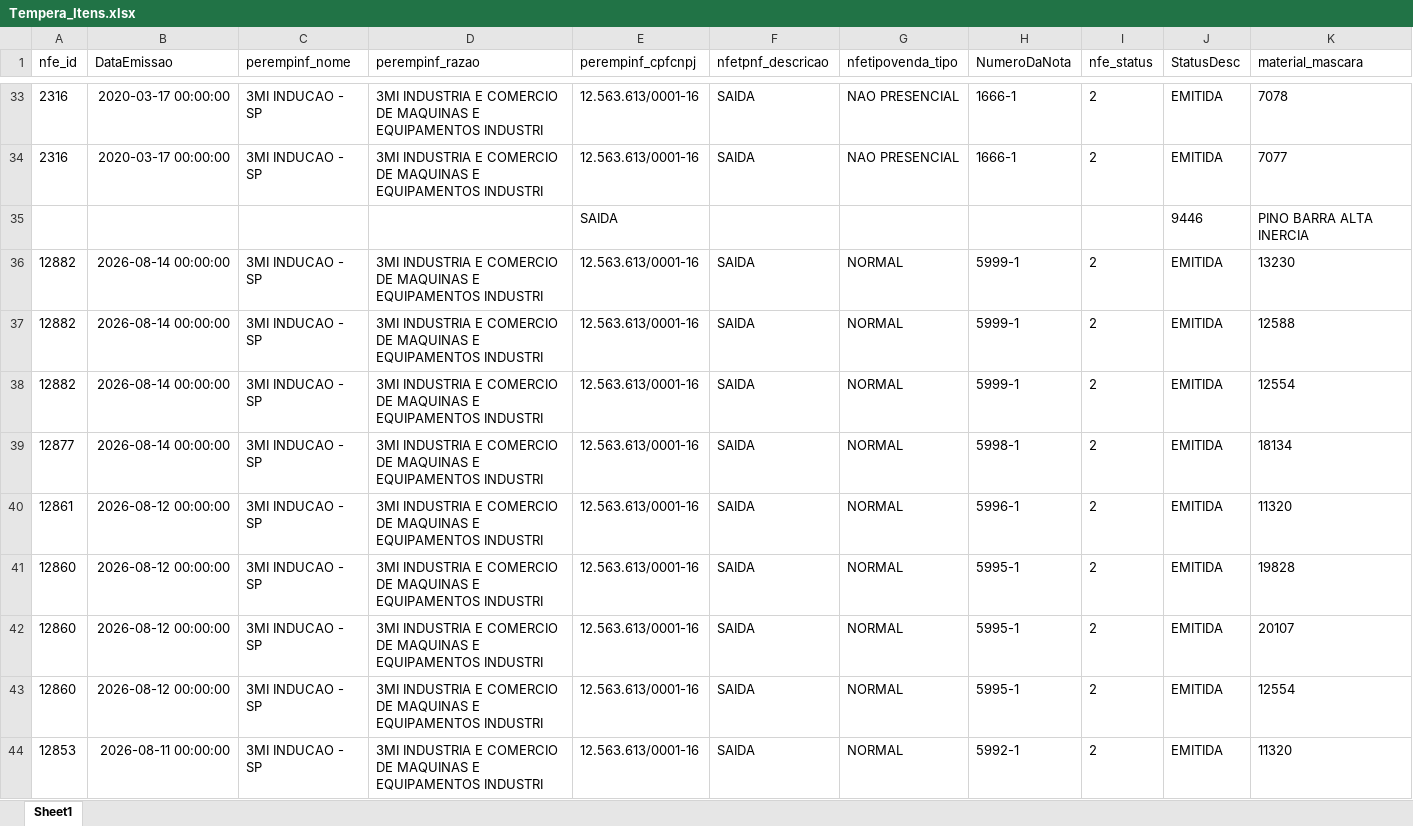
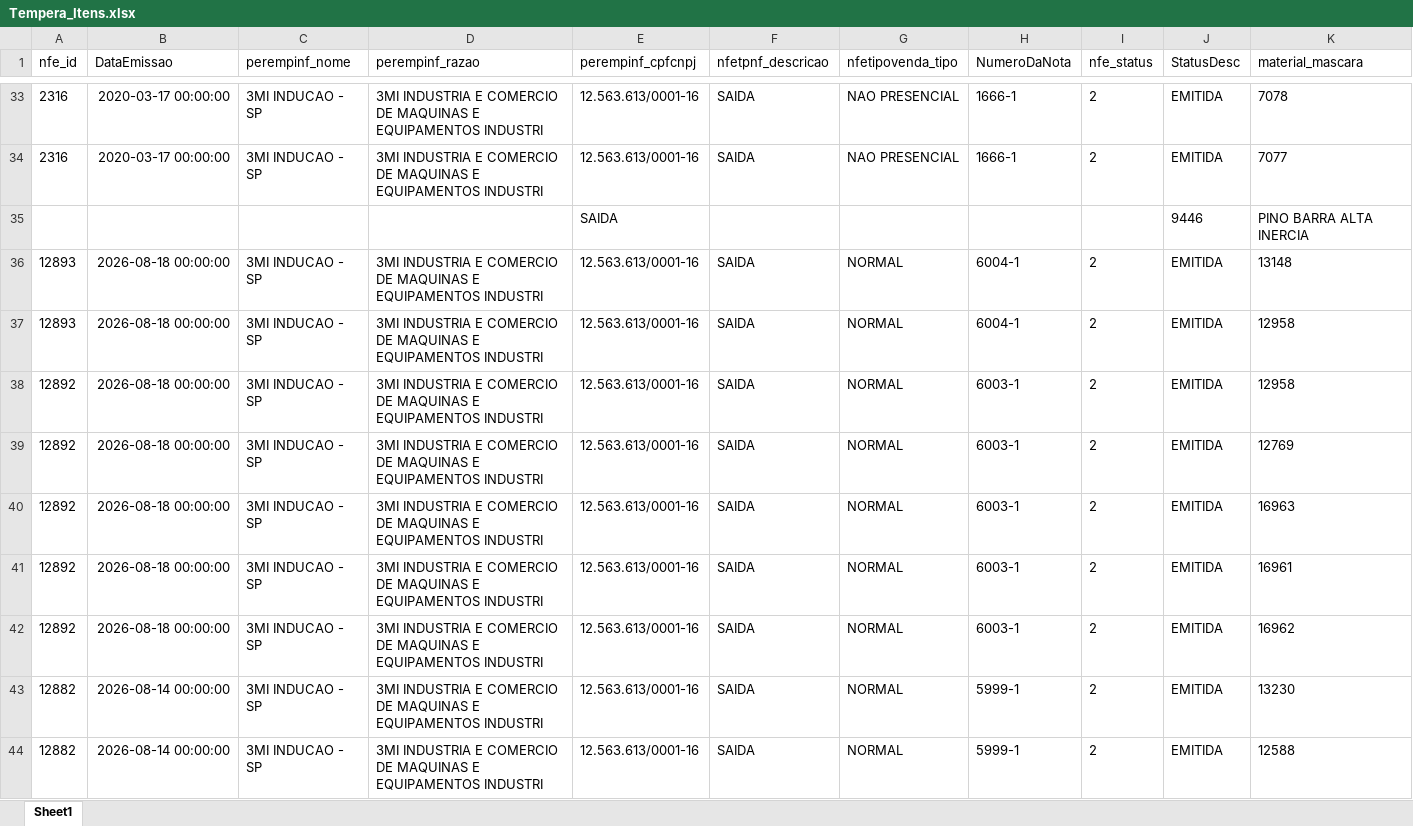
Before and after one commit to isacnaitzki/dashboard-tempera-3mi, an Excel workbook: Tempera_Itens.xlsx, sheet Sheet1, drawn as a sheet; only a part is shown, gaps mark what is left out; the shorter side is filled out with more unchanged rows; values as stored, in another font and other column widths than the file's, no borders; rows hold the shown columns only; the diff names each change by its address in the sheet, - before the commit and + after, or states it on an @@ line.

Commit message:
Atualizacao automatica da planilha - 18/08/2026 16:18

```diff
--- a/Tempera_Itens.xlsx (sheet Sheet1)
+++ b/Tempera_Itens.xlsx (sheet Sheet1)
+row 36: 12893 | 2026-08-18 00:00:00 | 3MI INDUCAO - SP | 3MI INDUSTRIA E COMERCIO DE MAQUINAS E EQUIPAMENTOS INDUSTRI | 12.563.613/0001-16 | SAIDA | NORMAL | 6004-1 | 2 | EMITIDA | 13148
+row 37: 12893 | 2026-08-18 00:00:00 | 3MI INDUCAO - SP | 3MI INDUSTRIA E COMERCIO DE MAQUINAS E EQUIPAMENTOS INDUSTRI | 12.563.613/0001-16 | SAIDA | NORMAL | 6004-1 | 2 | EMITIDA | 12958
+row 38: 12892 | 2026-08-18 00:00:00 | 3MI INDUCAO - SP | 3MI INDUSTRIA E COMERCIO DE MAQUINAS E EQUIPAMENTOS INDUSTRI | 12.563.613/0001-16 | SAIDA | NORMAL | 6003-1 | 2 | EMITIDA | 12958
+row 39: 12892 | 2026-08-18 00:00:00 | 3MI INDUCAO - SP | 3MI INDUSTRIA E COMERCIO DE MAQUINAS E EQUIPAMENTOS INDUSTRI | 12.563.613/0001-16 | SAIDA | NORMAL | 6003-1 | 2 | EMITIDA | 12769
+row 40: 12892 | 2026-08-18 00:00:00 | 3MI INDUCAO - SP | 3MI INDUSTRIA E COMERCIO DE MAQUINAS E EQUIPAMENTOS INDUSTRI | 12.563.613/0001-16 | SAIDA | NORMAL | 6003-1 | 2 | EMITIDA | 16963
+row 41: 12892 | 2026-08-18 00:00:00 | 3MI INDUCAO - SP | 3MI INDUSTRIA E COMERCIO DE MAQUINAS E EQUIPAMENTOS INDUSTRI | 12.563.613/0001-16 | SAIDA | NORMAL | 6003-1 | 2 | EMITIDA | 16961
+row 42: 12892 | 2026-08-18 00:00:00 | 3MI INDUCAO - SP | 3MI INDUSTRIA E COMERCIO DE MAQUINAS E EQUIPAMENTOS INDUSTRI | 12.563.613/0001-16 | SAIDA | NORMAL | 6003-1 | 2 | EMITIDA | 16962
```
